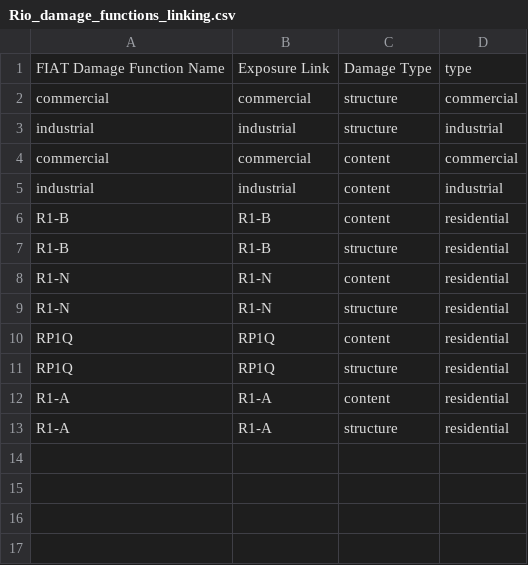
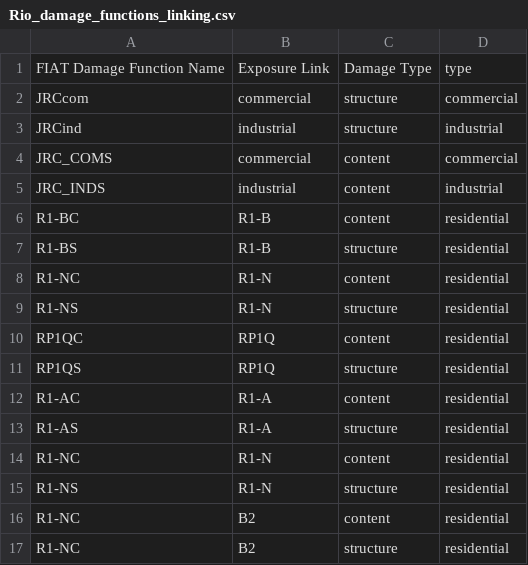
Before and after one commit to Deltares/hydromt_fiat, a CSV file: examples/data/vulnerability_linking/Rio_damage_functions_linking.csv, drawn as a sheet.

```diff
--- a/examples/data/vulnerability_linking/Rio_damage_functions_linking.csv
+++ b/examples/data/vulnerability_linking/Rio_damage_functions_linking.csv
@@ -1,13 +1,17 @@
 FIAT Damage Function Name,Exposure Link,Damage Type,type
-commercial,commercial,structure,commercial
-industrial,industrial,structure,industrial
-commercial,commercial,content,commercial
-industrial,industrial,content,industrial
-R1-B,R1-B,content,residential
-R1-B,R1-B,structure,residential
-R1-N,R1-N,content,residential
-R1-N,R1-N,structure,residential
-RP1Q,RP1Q,content,residential
-RP1Q,RP1Q,structure,residential
-R1-A,R1-A,content,residential
-R1-A,R1-A,structure,residential
+JRCcom,commercial,structure,commercial
+JRCind,industrial,structure,industrial
+JRC_COMS,commercial,content,commercial
+JRC_INDS,industrial,content,industrial
+R1-BC,R1-B,content,residential
+R1-BS,R1-B,structure,residential
+R1-NC,R1-N,content,residential
+R1-NS,R1-N,structure,residential
+RP1QC,RP1Q,content,residential
+RP1QS,RP1Q,structure,residential
+R1-AC,R1-A,content,residential
+R1-AS,R1-A,structure,residential
+R1-NC,R1-N,content,residential
+R1-NS,R1-N,structure,residential
+R1-NC,B2,content,residential
+R1-NC,B2,structure,residential
```
Also changed, not shown: 12 other files.
